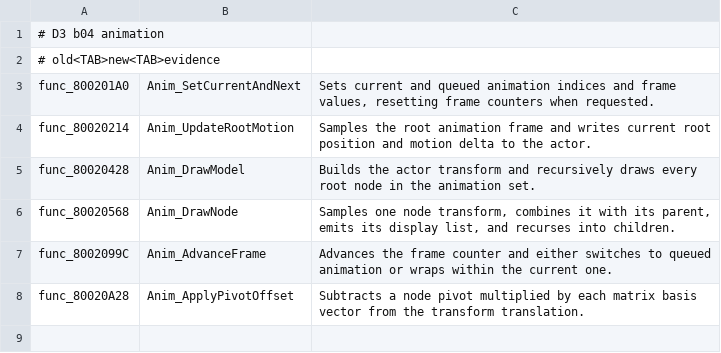
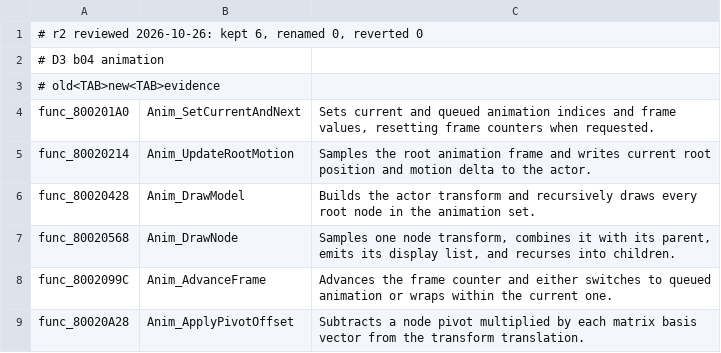
Before and after one commit to Acranon/eltale-decomp, a TSV file: names/b04_animation.tsv, drawn as a sheet; the diff names each change by its address in the sheet, - before the commit and + after, or states it on an @@ line.

```diff
--- a/names/b04_animation.tsv
+++ b/names/b04_animation.tsv
+row 1: # r2 reviewed 2026-10-26: kept 6, renamed 0, reverted 0
```
Also changed, not shown: names/b04_battle.tsv, names/b04_effects.tsv, 4 other files.
